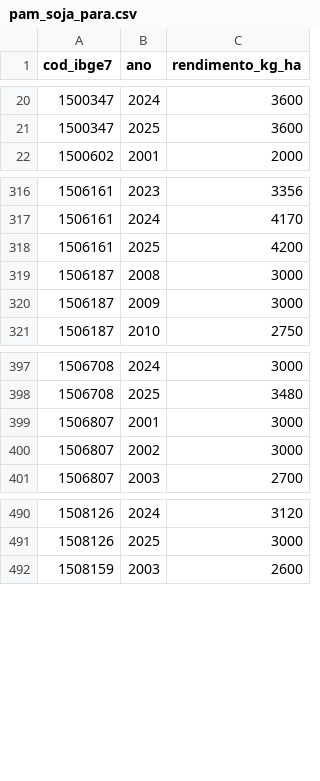
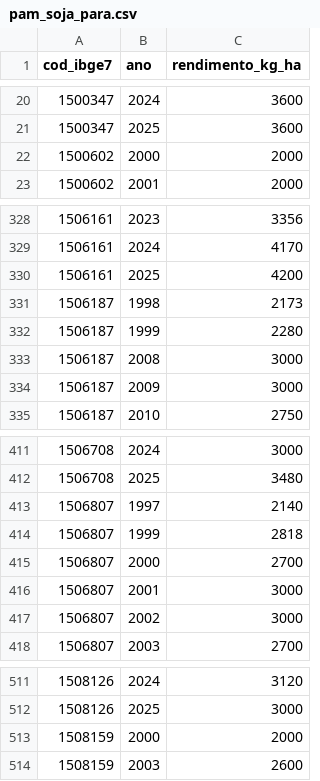
Before and after one commit to engsoft7/dissertacao-soja-ia, a CSV file: pesquisa/dados/pam_soja_para.csv, drawn as a sheet; only a part is shown, gaps mark what is left out; the diff covers the shown part only; the diff names each change by its address in the sheet, - before the commit and + after, or states it on an @@ line.

```diff
--- a/pesquisa/dados/pam_soja_para.csv
+++ b/pesquisa/dados/pam_soja_para.csv
+row 22: 1500602 | 2000 | 2000
+row 331: 1506187 | 1998 | 2173
+row 332: 1506187 | 1999 | 2280
+row 413: 1506807 | 1997 | 2140
+row 414: 1506807 | 1999 | 2818
+row 415: 1506807 | 2000 | 2700
+row 513: 1508159 | 2000 | 2000
```
Also changed, not shown: 15 added rows elsewhere in this file, 1 other file.
